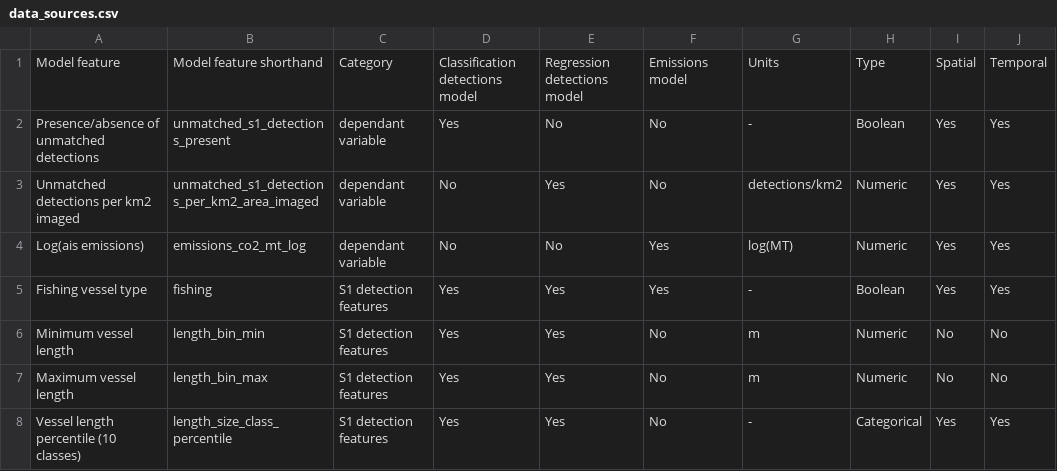
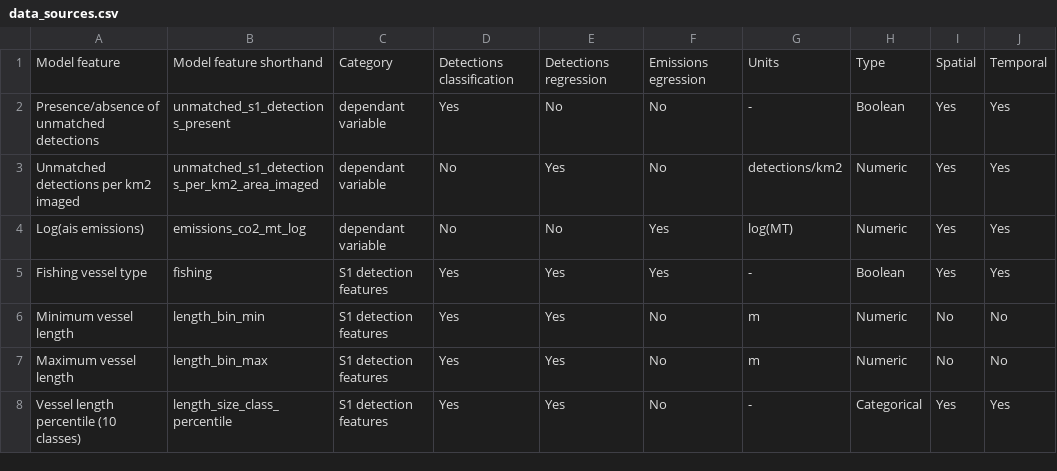
Before and after one commit to emlab-ucsb/paper-ocean-ghg, a CSV file: data/data_sources.csv, drawn as a sheet; only a part is shown; the diff names each change by its address in the sheet, - before the commit and + after, or states it on an @@ line.

Commit message:
update table and feature importance fig

```diff
--- a/data/data_sources.csv
+++ b/data/data_sources.csv
-D1: Classification detections model
+D1: Detections classification
-E1: Regression detections model
+E1: Detections regression
-F1: Emissions model
+F1: Emissions egression
```
Also changed, not shown: 8 other files.
